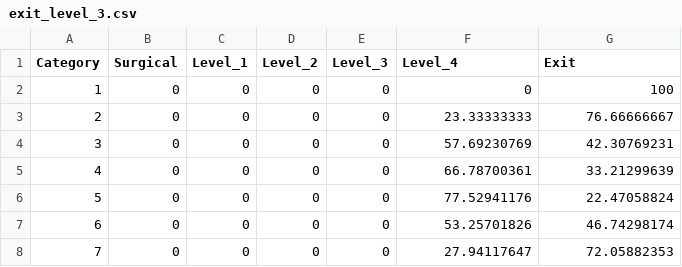
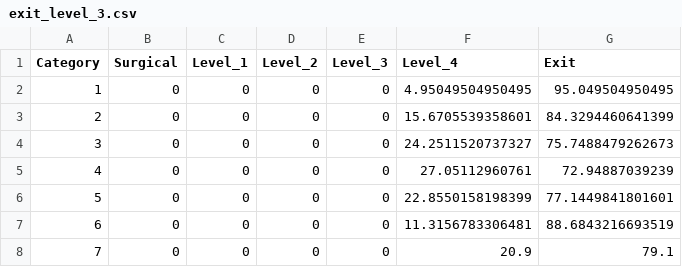
Before and after one commit to MichaelAllen1966/neonet, a CSV file: data/exit_level_3.csv, drawn as a sheet.

```diff
--- a/data/exit_level_3.csv
+++ b/data/exit_level_3.csv
@@ -1,8 +1,8 @@
 Category,Surgical,Level_1,Level_2,Level_3,Level_4,Exit
-1,0,0,0,0,0,100
-2,0,0,0,0,23.33333333,76.66666667
-3,0,0,0,0,57.69230769,42.30769231
-4,0,0,0,0,66.78700361,33.21299639
-5,0,0,0,0,77.52941176,22.47058824
-6,0,0,0,0,53.25701826,46.74298174
-7,0,0,0,0,27.94117647,72.05882353
+1,0,0,0,0,4.95049504950495,95.049504950495
+2,0,0,0,0,15.6705539358601,84.3294460641399
+3,0,0,0,0,24.2511520737327,75.7488479262673
+4,0,0,0,0,27.05112960761,72.94887039239
+5,0,0,0,0,22.8550158198399,77.1449841801601
+6,0,0,0,0,11.3156783306481,88.6843216693519
+7,0,0,0,0,20.9,79.1
```
Also changed, not shown: data/hospital_info.csv, data/los_ln_mu.csv, 5 other files.
